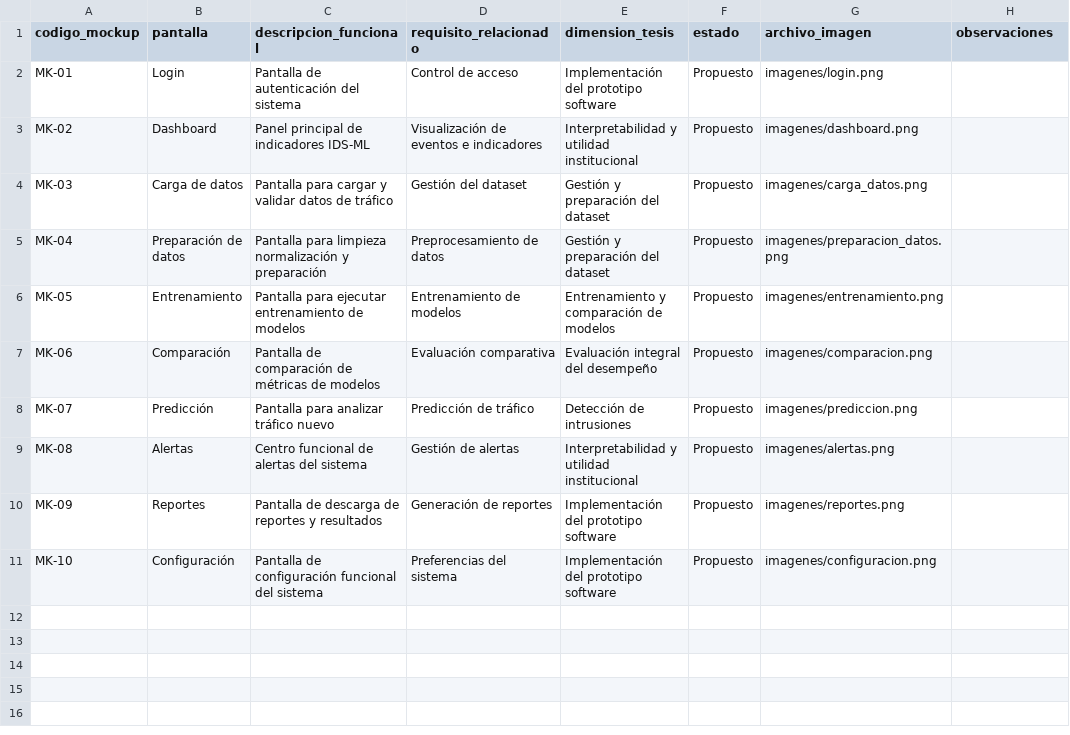
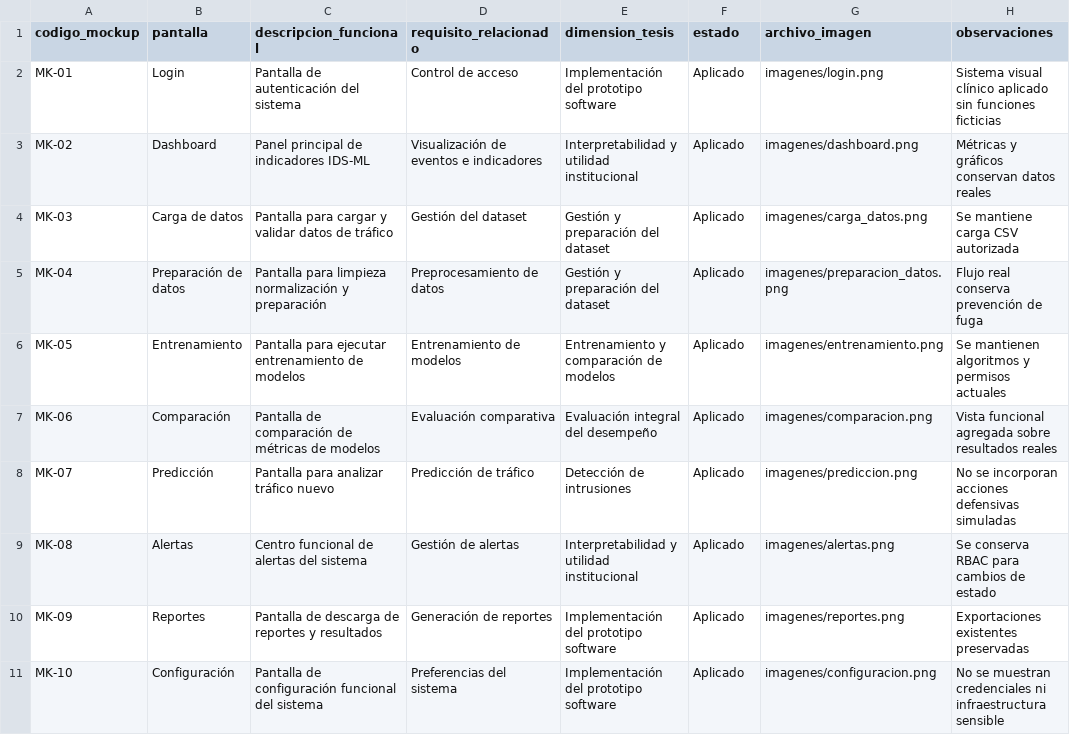
Before and after one commit to DiegoA199/IDS_ML_Hospital_Carrion, a CSV file: docs/insumos_codex/mockups/matriz_mockups.csv, drawn as a sheet.

Commit message:
Aplicar diseno clinico guiado por mockups

```diff
--- a/docs/insumos_codex/mockups/matriz_mockups.csv
+++ b/docs/insumos_codex/mockups/matriz_mockups.csv
@@ -1,11 +1,11 @@
 codigo_mockup,pantalla,descripcion_funcional,requisito_relacionado,dimension_tesis,estado,archivo_imagen,observaciones
-MK-01,Login,Pantalla de autenticación del sistema,Control de acceso,Implementación del prototipo software,Propuesto,imagenes/login.png,
-MK-02,Dashboard,Panel principal de indicadores IDS-ML,Visualización de eventos e indicadores,Interpretabilidad y utilidad institucional,Propuesto,imagenes/dashboard.png,
-MK-03,Carga de datos,Pantalla para cargar y validar datos de tráfico,Gestión del dataset,Gestión y preparación del dataset,Propuesto,imagenes/carga_datos.png,
-MK-04,Preparación de datos,Pantalla para limpieza normalización y preparación,Preprocesamiento de datos,Gestión y preparación del dataset,Propuesto,imagenes/preparacion_datos.png,
-MK-05,Entrenamiento,Pantalla para ejecutar entrenamiento de modelos,Entrenamiento de modelos,Entrenamiento y comparación de modelos,Propuesto,imagenes/entrenamiento.png,
-MK-06,Comparación,Pantalla de comparación de métricas de modelos,Evaluación comparativa,Evaluación integral del desempeño,Propuesto,imagenes/comparacion.png,
-MK-07,Predicción,Pantalla para analizar tráfico nuevo,Predicción de tráfico,Detección de intrusiones,Propuesto,imagenes/prediccion.png,
-MK-08,Alertas,Centro funcional de alertas del sistema,Gestión de alertas,Interpretabilidad y utilidad institucional,Propuesto,imagenes/alertas.png,
-MK-09,Reportes,Pantalla de descarga de reportes y resultados,Generación de reportes,Implementación del prototipo software,Propuesto,imagenes/reportes.png,
-MK-10,Configuración,Pantalla de configuración funcional del sistema,Preferencias del sistema,Implementación del prototipo software,Propuesto,imagenes/configuracion.png,
+MK-01,Login,Pantalla de autenticación del sistema,Control de acceso,Implementación del prototipo software,Aplicado,imagenes/login.png,Sistema visual clínico aplicado sin funciones ficticias
+MK-02,Dashboard,Panel principal de indicadores IDS-ML,Visualización de eventos e indicadores,Interpretabilidad y utilidad institucional,Aplicado,imagenes/dashboard.png,Métricas y gráficos conservan datos reales
+MK-03,Carga de datos,Pantalla para cargar y validar datos de tráfico,Gestión del dataset,Gestión y preparación del dataset,Aplicado,imagenes/carga_datos.png,Se mantiene carga CSV autorizada
+MK-04,Preparación de datos,Pantalla para limpieza normalización y preparación,Preprocesamiento de datos,Gestión y preparación del dataset,Aplicado,imagenes/preparacion_datos.png,Flujo real conserva prevención de fuga
+MK-05,Entrenamiento,Pantalla para ejecutar entrenamiento de modelos,Entrenamiento de modelos,Entrenamiento y comparación de modelos,Aplicado,imagenes/entrenamiento.png,Se mantienen algoritmos y permisos actuales
+MK-06,Comparación,Pantalla de comparación de métricas de modelos,Evaluación comparativa,Evaluación integral del desempeño,Aplicado,imagenes/comparacion.png,Vista funcional agregada sobre resultados reales
+MK-07,Predicción,Pantalla para analizar tráfico nuevo,Predicción de tráfico,Detección de intrusiones,Aplicado,imagenes/prediccion.png,No se incorporan acciones defensivas simuladas
+MK-08,Alertas,Centro funcional de alertas del sistema,Gestión de alertas,Interpretabilidad y utilidad institucional,Aplicado,imagenes/alertas.png,Se conserva RBAC para cambios de estado
+MK-09,Reportes,Pantalla de descarga de reportes y resultados,Generación de reportes,Implementación del prototipo software,Aplicado,imagenes/reportes.png,Exportaciones existentes preservadas
+MK-10,Configuración,Pantalla de configuración funcional del sistema,Preferencias del sistema,Implementación del prototipo software,Aplicado,imagenes/configuracion.png,No se muestran credenciales ni infraestructura sensible
```
Also changed, not shown: 10 other files.
